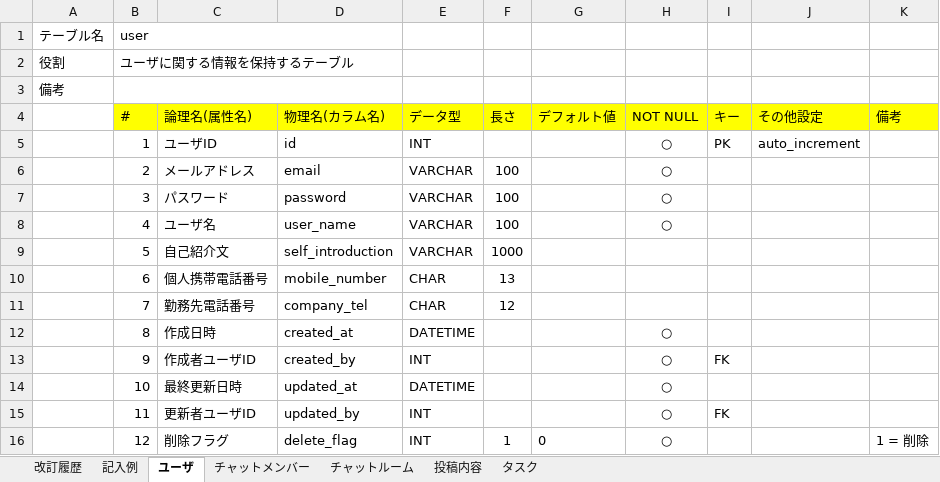
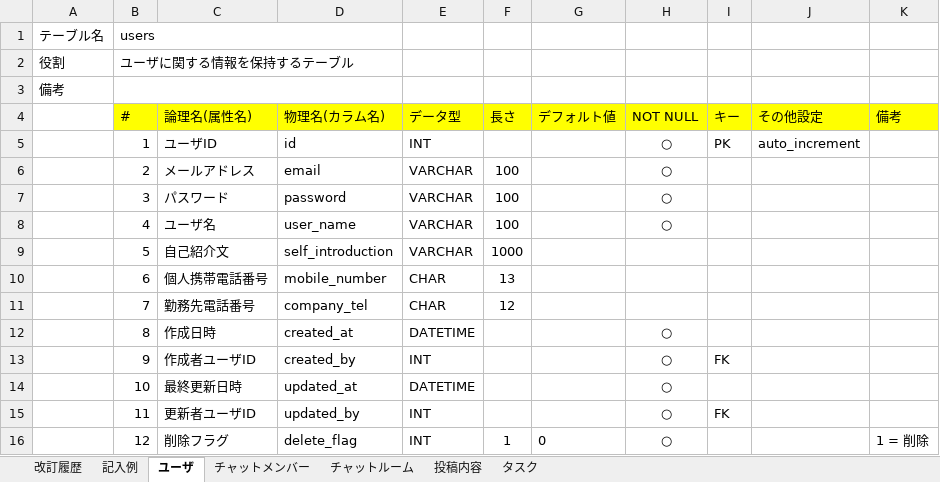
Before and after one commit to RYU1030/quelcode-db, an Excel workbook: db/db-challenge2/データベース定義書テンプレート.xlsx, sheet ユーザ, drawn as a sheet; values as stored, in another font and other column widths than the file's, no borders; the diff names each change by its address in the sheet, - before the commit and + after, or states it on an @@ line.

```diff
--- a/db/db-challenge2/データベース定義書テンプレート.xlsx (sheet ユーザ)
+++ b/db/db-challenge2/データベース定義書テンプレート.xlsx (sheet ユーザ)
-B1 (#): user
+B1 (#): users
```
Also changed, not shown: sheet チャットメンバー, sheet 投稿内容, sheet タスク, sheet チャットルーム, 1 other file.
